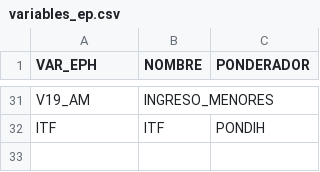
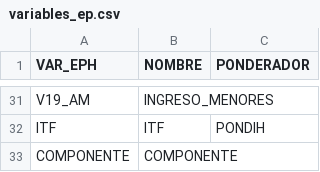
Before and after one commit to arielolafsalgado/economia_popular, a CSV file: variables_ep.csv, drawn as a sheet; only a part is shown, gaps mark what is left out; the diff names each change by its address in the sheet, - before the commit and + after, or states it on an @@ line.

```diff
--- a/variables_ep.csv
+++ b/variables_ep.csv
+row 33: COMPONENTE | COMPONENTE
```
Also changed, not shown: canastas.csv, 9 other files.
